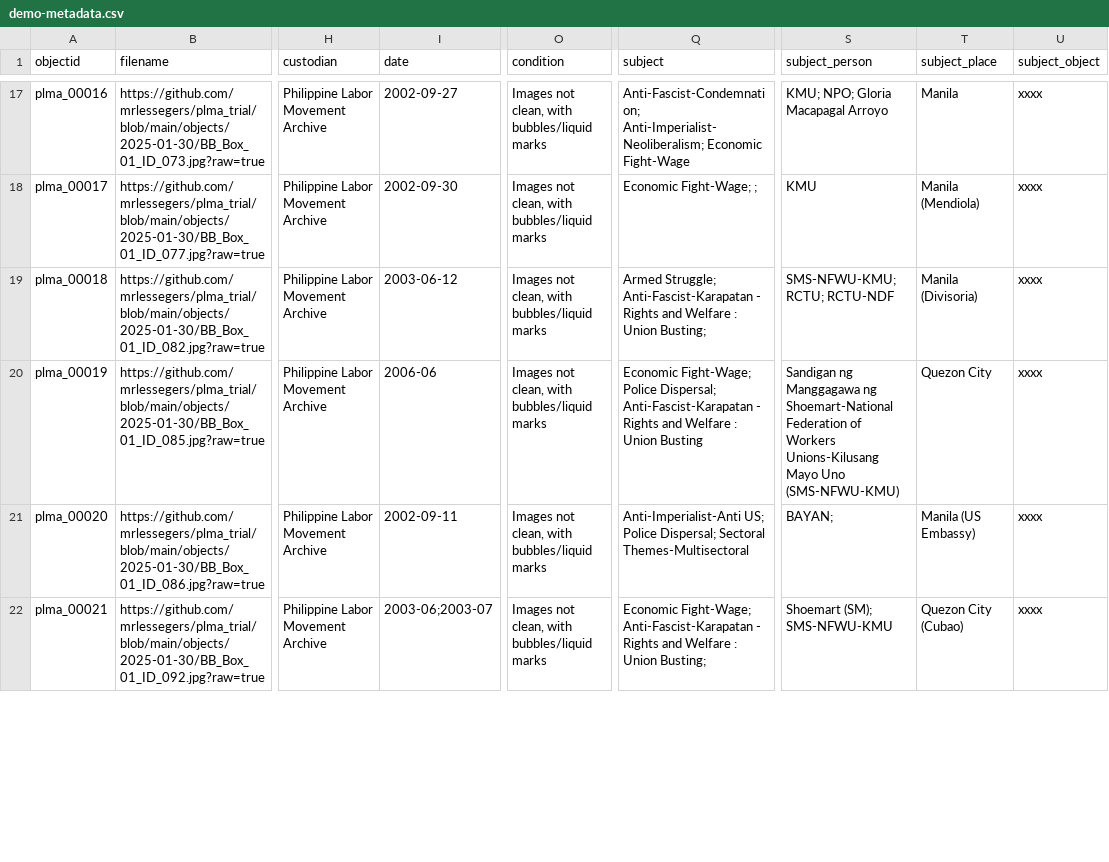
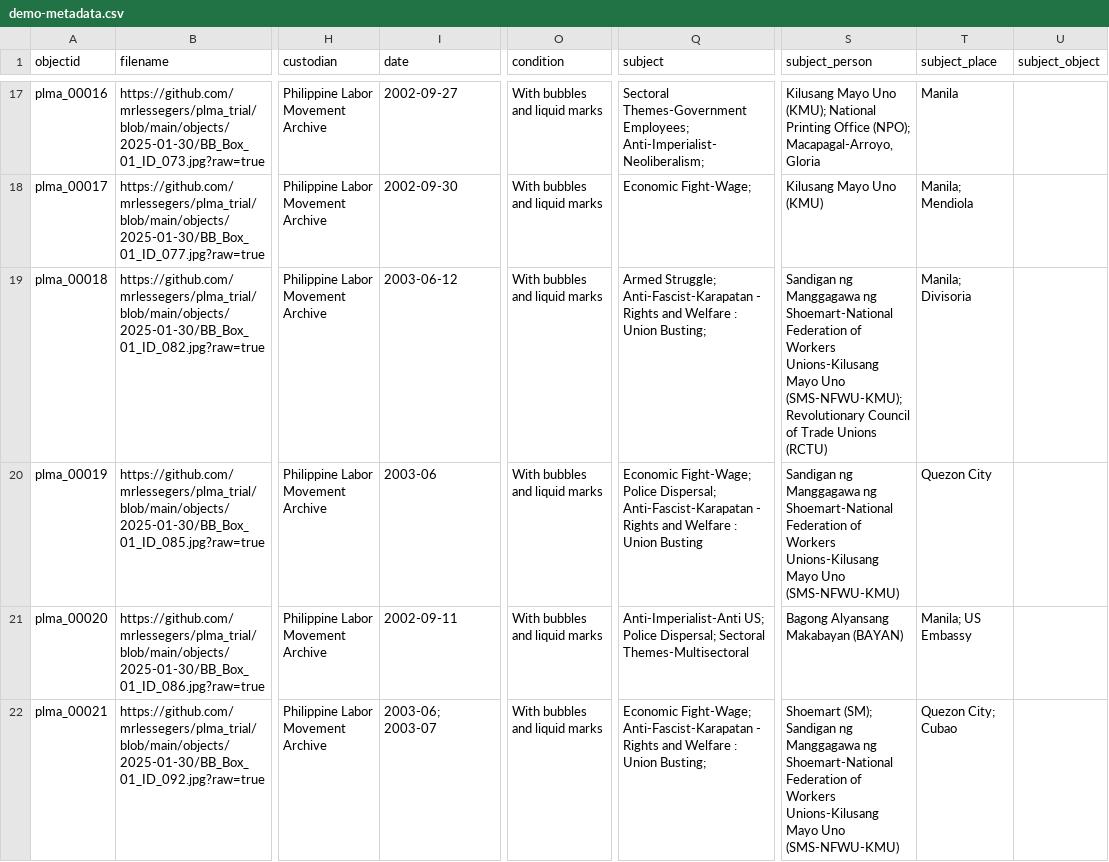
Before and after one commit to mrlessegers/plma_trial, a CSV file: _data/demo-metadata.csv, drawn as a sheet; only a part is shown, gaps mark what is left out; the diff covers the shown part only; the diff names each change by its address in the sheet, - before the commit and + after, or states it on an @@ line.

Commit message:
Add files via upload

```diff
--- a/_data/demo-metadata.csv
+++ b/_data/demo-metadata.csv
-O17:O22 (condition): Images not clean, with bubbles/liquid marks
+O17:O22 (condition): With bubbles and liquid marks
-Q17 (subject): Anti-Fascist-Condemnation; Anti-Imperialist-Neoliberalism; Economic Fight-Wage
+Q17 (subject): Sectoral Themes-Government Employees; Anti-Imperialist-Neoliberalism;
-S17 (subject_person): KMU; NPO; Gloria Macapagal Arroyo
+S17 (subject_person): Kilusang Mayo Uno (KMU); National Printing Office (NPO); Macapagal-Arroyo, Gloria
-U17:U22 (subject_object): xxxx
+U17:U22 (subject_object): (empty)
-Q18 (subject): Economic Fight-Wage; ;
+Q18 (subject): Economic Fight-Wage;
-S18 (subject_person): KMU
+S18 (subject_person): Kilusang Mayo Uno (KMU)
-T18 (subject_place): Manila (Mendiola)
+T18 (subject_place): Manila; Mendiola
-S19 (subject_person): SMS-NFWU-KMU; RCTU; RCTU-NDF
+S19 (subject_person): Sandigan ng Manggagawa ng Shoemart-National Federation of Workers Unions-Kilusang Mayo Uno (SMS-NFWU-KMU); Revolutionary Council of Trade Unions (RCTU)
-T19 (subject_place): Manila (Divisoria)
+T19 (subject_place): Manila; Divisoria
-I20 (date): 2006-06
+I20 (date): 2003-06
-S21 (subject_person): BAYAN;
+S21 (subject_person): Bagong Alyansang Makabayan (BAYAN)
-T21 (subject_place): Manila (US Embassy)
+T21 (subject_place): Manila; US Embassy
-I22 (date): 2003-06;2003-07
+I22 (date): 2003-06; 2003-07
-S22 (subject_person): Shoemart (SM); SMS-NFWU-KMU
+S22 (subject_person): Shoemart (SM); Sandigan ng Manggagawa ng Shoemart-National Federation of Workers Unions-Kilusang Mayo Uno (SMS-NFWU-KMU)
-T22 (subject_place): Quezon City (Cubao)
+T22 (subject_place): Quezon City; Cubao
```
Also changed, not shown: 93 edited cells elsewhere in this file.
